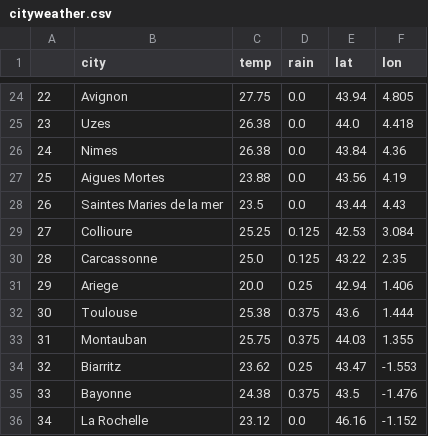
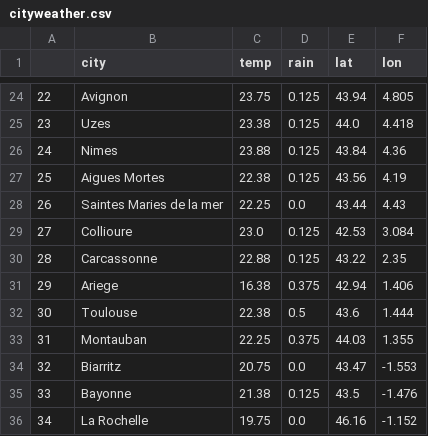
Before and after one commit to FlorianG-dev/Jedha_certification, a CSV file: 2_Booking/cityweather.csv, drawn as a sheet; only a part is shown, gaps mark what is left out; the diff covers the shown part only.

```diff
--- a/2_Booking/cityweather.csv
+++ b/2_Booking/cityweather.csv
@@ -24,13 +24,13 @@
-22,Avignon,27.75,0.0,43.94,4.805
-23,Uzes,26.38,0.0,44.0,4.418
-24,Nimes,26.38,0.0,43.84,4.36
-25,Aigues Mortes,23.88,0.0,43.56,4.19
-26,Saintes Maries de la mer,23.5,0.0,43.44,4.43
-27,Collioure,25.25,0.125,42.53,3.084
-28,Carcassonne,25.0,0.125,43.22,2.35
-29,Ariege,20.0,0.25,42.94,1.406
-30,Toulouse,25.38,0.375,43.6,1.444
-31,Montauban,25.75,0.375,44.03,1.355
-32,Biarritz,23.62,0.25,43.47,-1.553
-33,Bayonne,24.38,0.375,43.5,-1.476
-34,La Rochelle,23.12,0.0,46.16,-1.152
+22,Avignon,23.75,0.125,43.94,4.805
+23,Uzes,23.38,0.125,44.0,4.418
+24,Nimes,23.88,0.125,43.84,4.36
+25,Aigues Mortes,22.38,0.125,43.56,4.19
+26,Saintes Maries de la mer,22.25,0.0,43.44,4.43
+27,Collioure,23.0,0.125,42.53,3.084
+28,Carcassonne,22.88,0.125,43.22,2.35
+29,Ariege,16.38,0.375,42.94,1.406
+30,Toulouse,22.38,0.5,43.6,1.444
+31,Montauban,22.25,0.375,44.03,1.355
+32,Biarritz,20.75,0.0,43.47,-1.553
+33,Bayonne,21.38,0.125,43.5,-1.476
+34,La Rochelle,19.75,0.0,46.16,-1.152
```
Also changed, not shown: 40 edited cells elsewhere in this file, 45 other files.
